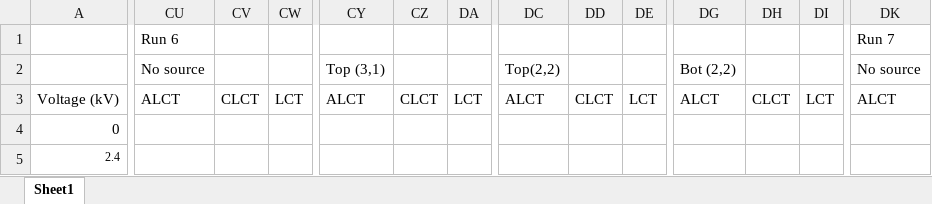
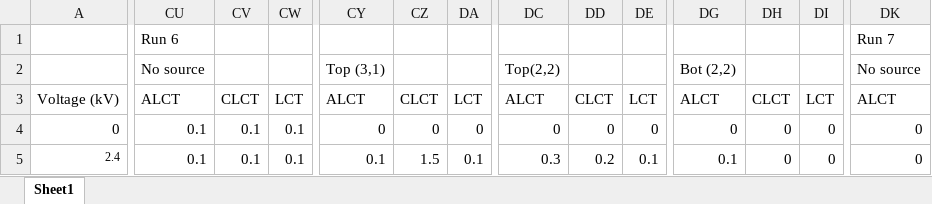
Before and after one commit to marctost/miniCSC904, an Excel workbook: chamber5/analysis_page_rate.xlsx, sheet Sheet1, drawn as a sheet; only a part is shown, gaps mark what is left out; values as stored, in another font and other column widths than the file's, no borders; the diff covers the shown part only; the diff names each change by its address in the sheet, - before the commit and + after, or states it on an @@ line.

```diff
--- a/chamber5/analysis_page_rate.xlsx (sheet Sheet1)
+++ b/chamber5/analysis_page_rate.xlsx (sheet Sheet1)
-CU4:CU5: (empty)
+CU4:CU5: 0.1
-CV4:CV5: (empty)
+CV4:CV5: 0.1
-CW4:CW5: (empty)
+CW4:CW5: 0.1
-CY4: (empty)
+CY4: 0
-CZ4: (empty)
+CZ4: 0
-DA4: (empty)
+DA4: 0
-DC4: (empty)
+DC4: 0
-DD4: (empty)
+DD4: 0
-DE4: (empty)
+DE4: 0
-DG4: (empty)
+DG4: 0
-DH4:DH5: (empty)
+DH4:DH5: 0
-DI4:DI5: (empty)
+DI4:DI5: 0
-DK4:DK5: (empty)
+DK4:DK5: 0
-CY5: (empty)
+CY5: 0.1
-CZ5: (empty)
+CZ5: 1.5
-DA5: (empty)
+DA5: 0.1
-DC5: (empty)
+DC5: 0.3
-DD5: (empty)
+DD5: 0.2
-DE5: (empty)
+DE5: 0.1
-DG5: (empty)
+DG5: 0.1
```
Also changed, not shown: 1784 edited cells elsewhere in this sheet, formulas that keep their value, chamber4/analysis_page_rate.xlsx, 27 other files.
